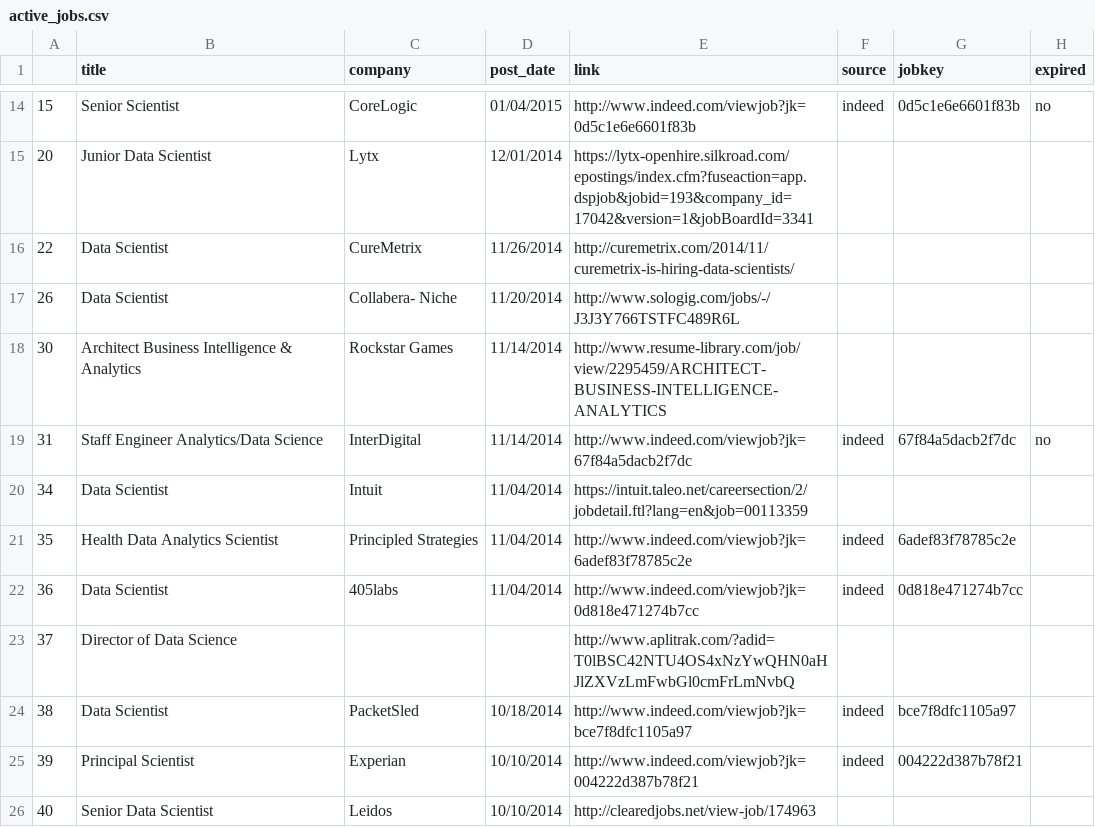
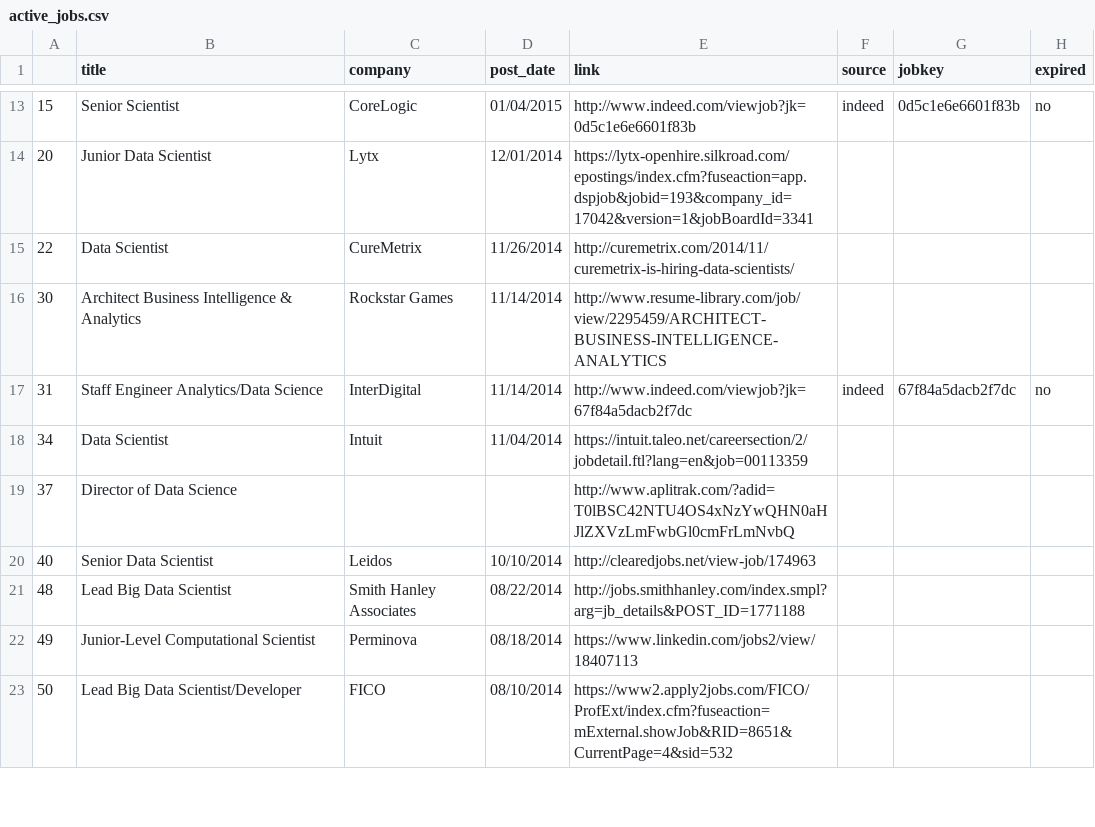
Before and after one commit to sdanalytics/sdanalytics.github.io, a CSV file: _data/active_jobs.csv, drawn as a sheet; only a part is shown, gaps mark what is left out; the shorter side is filled out with more unchanged rows; the diff covers the shown part only; the diff names each change by its address in the sheet, - before the commit and + after, or states it on an @@ line.

```diff
--- a/_data/active_jobs.csv
+++ b/_data/active_jobs.csv
-row 17: 26 | Data Scientist | Collabera- Niche | 11/20/2014 | http://www.sologig.com/jobs/-/J3J3Y766TSTFC489R6L
-row 21: 35 | Health Data Analytics Scientist | Principled Strategies | 11/04/2014 | http://www.indeed.com/viewjob?jk=6adef83f78785c2e | indeed | 6adef83f78785c2e
-row 22: 36 | Data Scientist | 405labs | 11/04/2014 | http://www.indeed.com/viewjob?jk=0d818e471274b7cc | indeed | 0d818e471274b7cc
-row 24: 38 | Data Scientist | PacketSled | 10/18/2014 | http://www.indeed.com/viewjob?jk=bce7f8dfc1105a97 | indeed | bce7f8dfc1105a97
-row 25: 39 | Principal Scientist | Experian | 10/10/2014 | http://www.indeed.com/viewjob?jk=004222d387b78f21 | indeed | 004222d387b78f21
```
Also changed, not shown: 11 removed rows elsewhere in this file, 1 other file.
